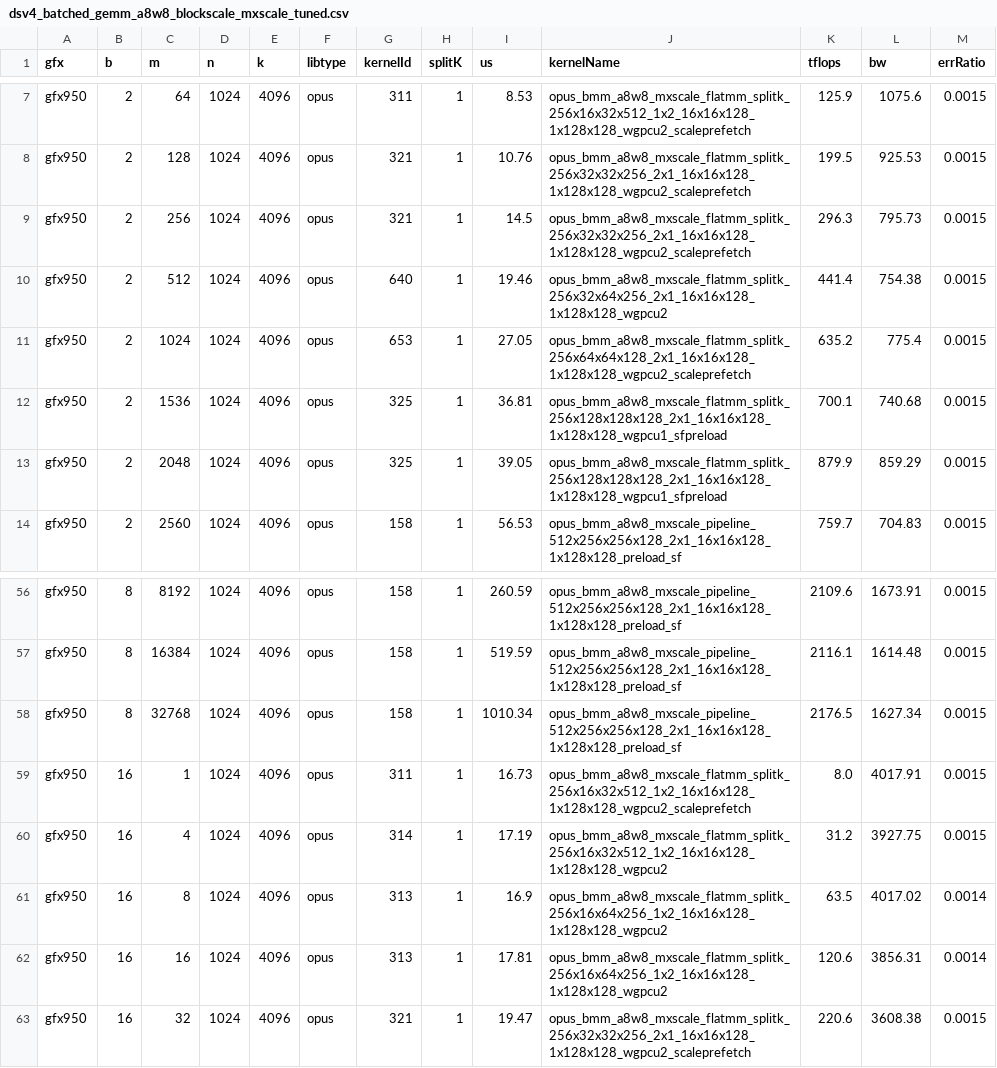
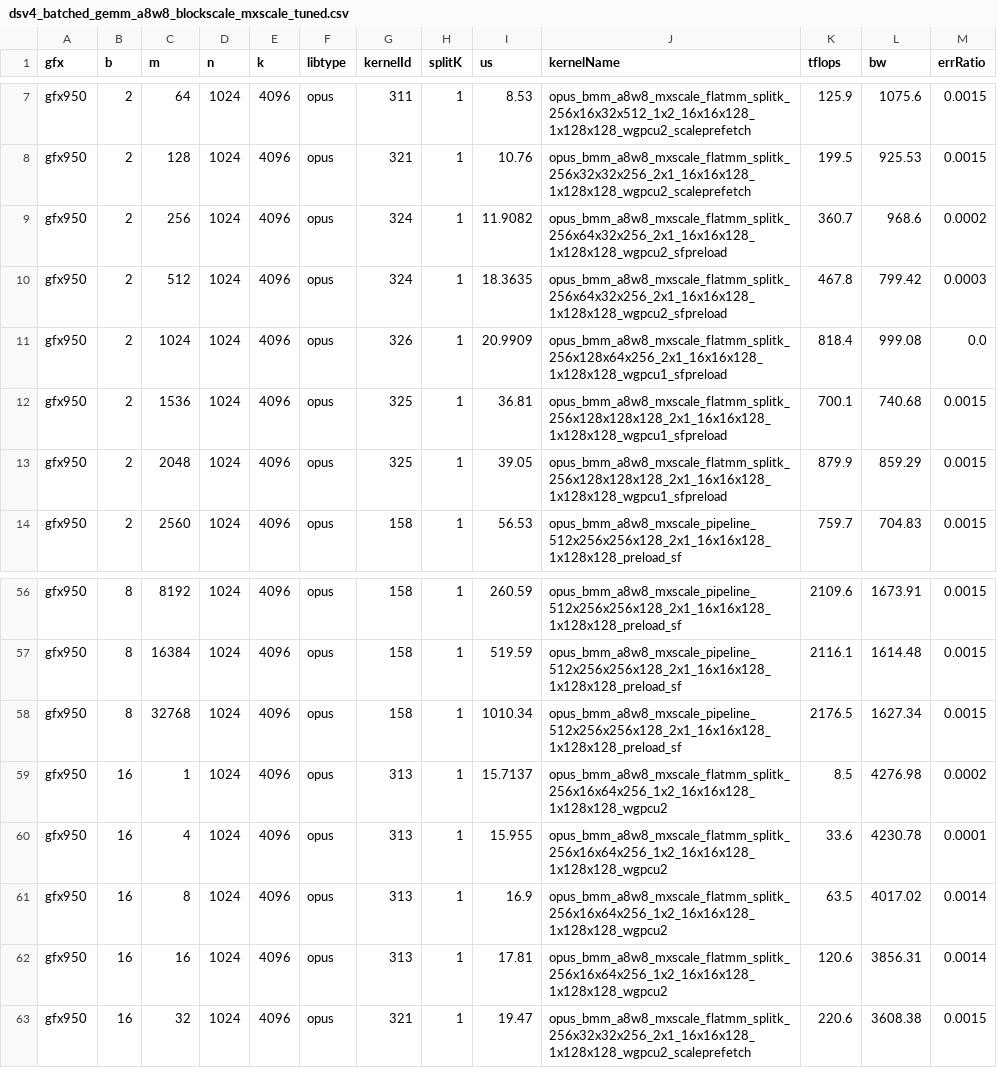
Before and after one commit to yzhou103/aiter, a CSV file: aiter/configs/model_configs/dsv4_batched_gemm_a8w8_blockscale_mxscale_tuned.csv, drawn as a sheet; only a part is shown, gaps mark what is left out; the diff covers the shown part only.

```diff
--- a/aiter/configs/model_configs/dsv4_batched_gemm_a8w8_blockscale_mxscale_tuned.csv
+++ b/aiter/configs/model_configs/dsv4_batched_gemm_a8w8_blockscale_mxscale_tuned.csv
@@ -8,5 +8,5 @@ gfx950,2,64,1024,4096,opus,311,1,8.53,opus_bmm_a8w8_mxscale_flatmm_splitk_256x16
 gfx950,2,128,1024,4096,opus,321,1,10.76,opus_bmm_a8w8_mxscale_flatmm_splitk_256x32x32x256_2x1_16x16x128_1x128x128_wgpcu2_scaleprefetch,199.5,925.53,0.0015
-gfx950,2,256,1024,4096,opus,321,1,14.5,opus_bmm_a8w8_mxscale_flatmm_splitk_256x32x32x256_2x1_16x16x128_1x128x128_wgpcu2_scaleprefetch,296.3,795.73,0.0015
-gfx950,2,512,1024,4096,opus,640,1,19.46,opus_bmm_a8w8_mxscale_flatmm_splitk_256x32x64x256_2x1_16x16x128_1x128x128_wgpcu2,441.4,754.38,0.0015
-gfx950,2,1024,1024,4096,opus,653,1,27.05,opus_bmm_a8w8_mxscale_flatmm_splitk_256x64x64x128_2x1_16x16x128_1x128x128_wgpcu2_scaleprefetch,635.2,775.4,0.0015
+gfx950,2,256,1024,4096,opus,324,1,11.9082,opus_bmm_a8w8_mxscale_flatmm_splitk_256x64x32x256_2x1_16x16x128_1x128x128_wgpcu2_sfpreload,360.7,968.6,0.0002
+gfx950,2,512,1024,4096,opus,324,1,18.3635,opus_bmm_a8w8_mxscale_flatmm_splitk_256x64x32x256_2x1_16x16x128_1x128x128_wgpcu2_sfpreload,467.8,799.42,0.0003
+gfx950,2,1024,1024,4096,opus,326,1,20.9909,opus_bmm_a8w8_mxscale_flatmm_splitk_256x128x64x256_2x1_16x16x128_1x128x128_wgpcu1_sfpreload,818.4,999.08,0.0
 gfx950,2,1536,1024,4096,opus,325,1,36.81,opus_bmm_a8w8_mxscale_flatmm_splitk_256x128x128x128_2x1_16x16x128_1x128x128_wgpcu1_sfpreload,700.1,740.68,0.0015
@@ -58,4 +58,4 @@ gfx950,8,16384,1024,4096,opus,158,1,519.59,opus_bmm_a8w8_mxscale_pipeline_512x25
 gfx950,8,32768,1024,4096,opus,158,1,1010.34,opus_bmm_a8w8_mxscale_pipeline_512x256x256x128_2x1_16x16x128_1x128x128_preload_sf,2176.5,1627.34,0.0015
-gfx950,16,1,1024,4096,opus,311,1,16.73,opus_bmm_a8w8_mxscale_flatmm_splitk_256x16x32x512_1x2_16x16x128_1x128x128_wgpcu2_scaleprefetch,8.0,4017.91,0.0015
-gfx950,16,4,1024,4096,opus,314,1,17.19,opus_bmm_a8w8_mxscale_flatmm_splitk_256x16x32x512_1x2_16x16x128_1x128x128_wgpcu2,31.2,3927.75,0.0015
+gfx950,16,1,1024,4096,opus,313,1,15.7137,opus_bmm_a8w8_mxscale_flatmm_splitk_256x16x64x256_1x2_16x16x128_1x128x128_wgpcu2,8.5,4276.98,0.0002
+gfx950,16,4,1024,4096,opus,313,1,15.955,opus_bmm_a8w8_mxscale_flatmm_splitk_256x16x64x256_1x2_16x16x128_1x128x128_wgpcu2,33.6,4230.78,0.0001
 gfx950,16,8,1024,4096,opus,313,1,16.9,opus_bmm_a8w8_mxscale_flatmm_splitk_256x16x64x256_1x2_16x16x128_1x128x128_wgpcu2,63.5,4017.02,0.0014
```
Also changed, not shown: 18 edited cells elsewhere in this file.
